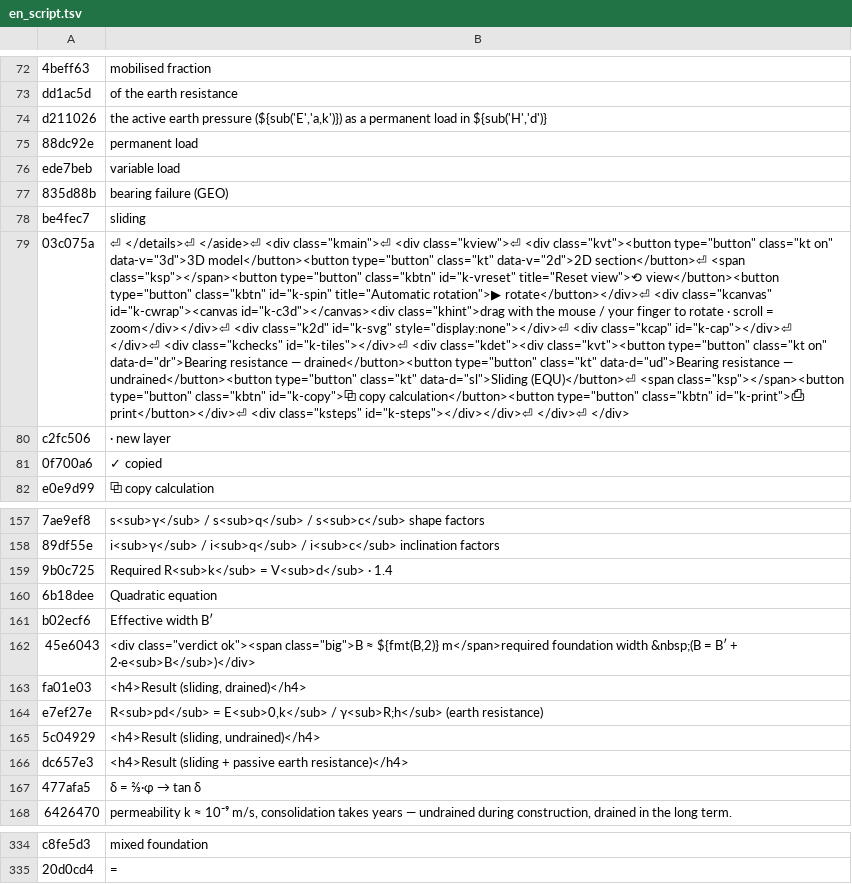
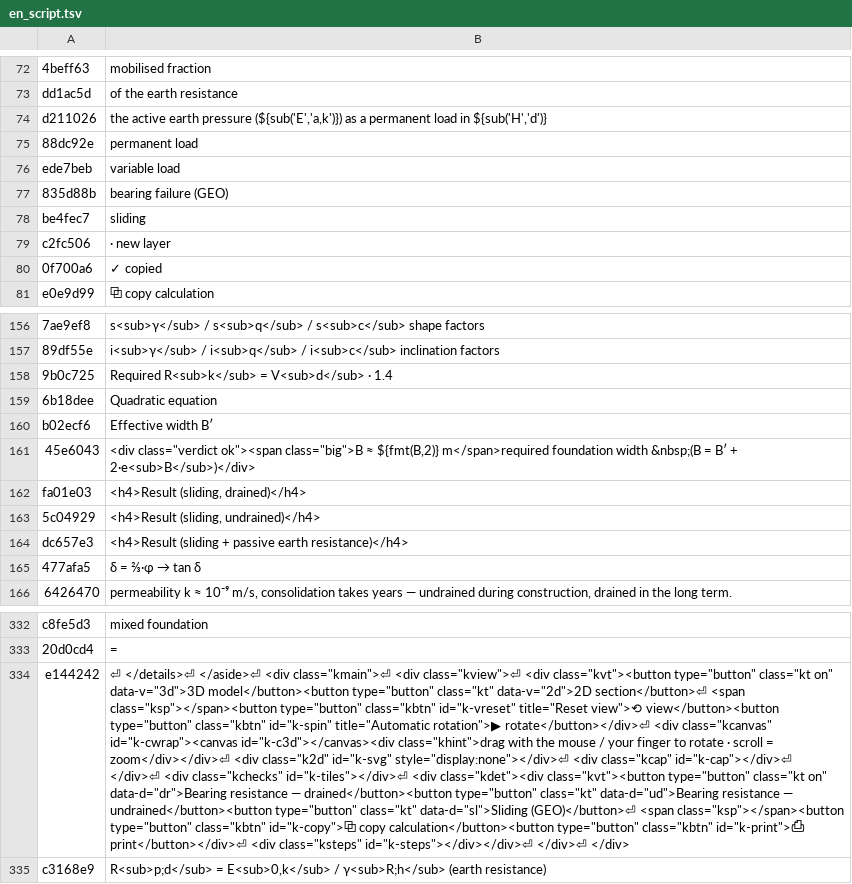
Before and after one commit to MBalika/sikalapok-teherbirasszamitasa, a TSV file: _i18n/en_script.tsv, drawn as a sheet; only a part is shown, gaps mark what is left out; removed rows and columns are numbered as before the commit, all else as after; the diff names each change by its address in the sheet, - before the commit and + after, or states it on an @@ line.

```diff
--- a/_i18n/en_script.tsv
+++ b/_i18n/en_script.tsv
-row 79: 03c075a | ⏎ </details>⏎ </aside>⏎ <div class="kmain">⏎ <div class="kview">⏎ <div class="kvt"><button type="button" class="kt on" data-v="3d">3D model</button><button type="button" class="kt" data-v="2d">2D section</button>⏎ <span class="ksp"></span><button type="button" class="kbtn" id="k-vreset" title="Reset view">⟲ view</button><button type="button" class="kbtn" id="k-spin" title="Automatic rotation">▶ rotate</button></div>⏎ <div class="kcanvas" id="k-cwrap"><canvas id="k-c3d"></canvas><div class="khint">drag with the mouse / your finger to rotate · scroll = zoom</div></div>⏎ <div class="k2d" id="k-svg" style="display:none"></div>⏎ <div class="kcap" id="k-cap"></div>⏎ </div>⏎ <div class="kchecks" id="k-tiles"></div>⏎ <div class="kdet"><div class="kvt"><button type="button" class="kt on" data-d="dr">Bearing resistance — drained</button><button type="button" class="kt" data-d="ud">Bearing resistance — undrained</button><button type="button" class="kt" data-d="sl">Sliding (EQU)</button>⏎ <span class="ksp"></span><button type="button" class="kbtn" id="k-copy">⧉ copy calculation</button><button type="button" class="kbtn" id="k-print">⎙ print</button></div>⏎ <div class="ksteps" id="k-steps"></div></div>⏎ </div>⏎ </div>
-row 164: e7ef27e | R<sub>pd</sub> = E<sub>0,k</sub> / γ<sub>R;h</sub> (earth resistance)
+row 334: e144242 | ⏎ </details>⏎ </aside>⏎ <div class="kmain">⏎ <div class="kview">⏎ <div class="kvt"><button type="button" class="kt on" data-v="3d">3D model</button><button type="button" class="kt" data-v="2d">2D section</button>⏎ <span class="ksp"></span><button type="button" class="kbtn" id="k-vreset" title="Reset view">⟲ view</button><button type="button" class="kbtn" id="k-spin" title="Automatic rotation">▶ rotate</button></div>⏎ <div class="kcanvas" id="k-cwrap"><canvas id="k-c3d"></canvas><div class="khint">drag with the mouse / your finger to rotate · scroll = zoom</div></div>⏎ <div class="k2d" id="k-svg" style="display:none"></div>⏎ <div class="kcap" id="k-cap"></div>⏎ </div>⏎ <div class="kchecks" id="k-tiles"></div>⏎ <div class="kdet"><div class="kvt"><button type="button" class="kt on" data-d="dr">Bearing resistance — drained</button><button type="button" class="kt" data-d="ud">Bearing resistance — undrained</button><button type="button" class="kt" data-d="sl">Sliding (GEO)</button>⏎ <span class="ksp"></span><button type="button" class="kbtn" id="k-copy">⧉ copy calculation</button><button type="button" class="kbtn" id="k-print">⎙ print</button></div>⏎ <div class="ksteps" id="k-steps"></div></div>⏎ </div>⏎ </div>
+row 335: c3168e9 | R<sub>p;d</sub> = E<sub>0,k</sub> / γ<sub>R;h</sub> (earth resistance)
```
Also changed, not shown: _i18n/en_keys.tsv, _i18n/en_page.tsv, 7 other files.
